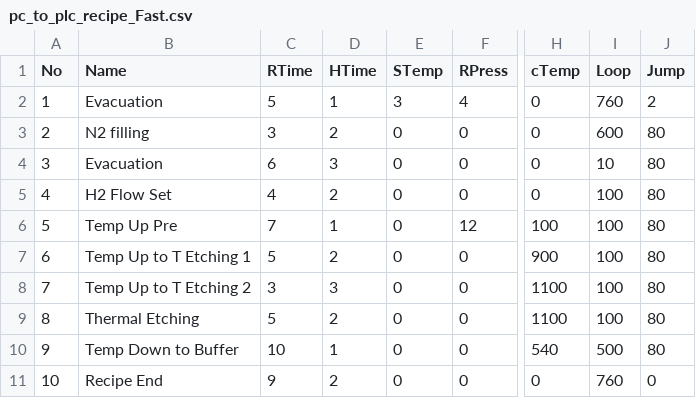
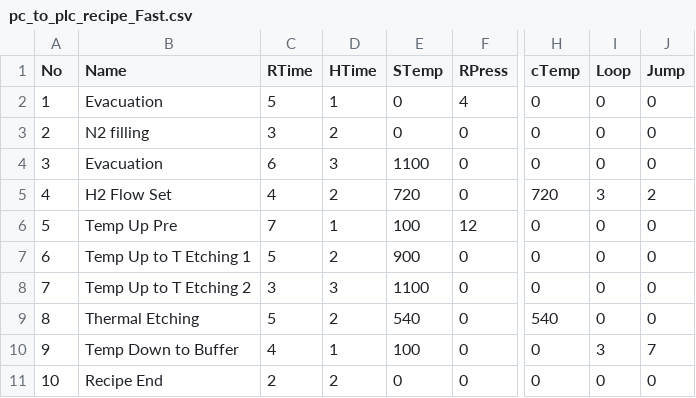
Before and after one commit to babel7653/MOCVD_UI, a CSV file: SapphireXR/Data/Recipes/pc_to_plc_recipe_Fast.csv, drawn as a sheet; only a part is shown, gaps mark what is left out; the diff names each change by its address in the sheet, - before the commit and + after, or states it on an @@ line.

Commit message:
loop, jump 부분 코드 수정

```diff
--- a/SapphireXR/Data/Recipes/pc_to_plc_recipe_Fast.csv
+++ b/SapphireXR/Data/Recipes/pc_to_plc_recipe_Fast.csv
-E2 (STemp): 3
+E2 (STemp): 0
-I2 (Loop): 760
+I2 (Loop): 0
-J2 (Jump): 2
+J2 (Jump): 0
-I3 (Loop): 600
+I3 (Loop): 0
-J3:J4 (Jump): 80
+J3:J4 (Jump): 0
-E4 (STemp): 0
+E4 (STemp): 1100
-I4 (Loop): 10
+I4 (Loop): 0
-E5 (STemp): 0
+E5 (STemp): 720
-H5 (cTemp): 0
+H5 (cTemp): 720
-I5 (Loop): 100
+I5 (Loop): 3
-J5 (Jump): 80
+J5 (Jump): 2
-E6 (STemp): 0
+E6 (STemp): 100
-H6 (cTemp): 100
+H6 (cTemp): 0
-I6:I9 (Loop): 100
+I6:I9 (Loop): 0
-J6:J9 (Jump): 80
+J6:J9 (Jump): 0
-E7 (STemp): 0
+E7 (STemp): 900
-H7 (cTemp): 900
+H7 (cTemp): 0
-E8 (STemp): 0
+E8 (STemp): 1100
-H8 (cTemp): 1100
+H8 (cTemp): 0
-E9 (STemp): 0
+E9 (STemp): 540
-H9 (cTemp): 1100
+H9 (cTemp): 540
-C10 (RTime): 10
+C10 (RTime): 4
-E10 (STemp): 0
+E10 (STemp): 100
-H10 (cTemp): 540
+H10 (cTemp): 0
-I10 (Loop): 500
+I10 (Loop): 3
-J10 (Jump): 80
+J10 (Jump): 7
-C11 (RTime): 9
+C11 (RTime): 2
-I11 (Loop): 760
+I11 (Loop): 0
```
Also changed, not shown: 2 other files.
